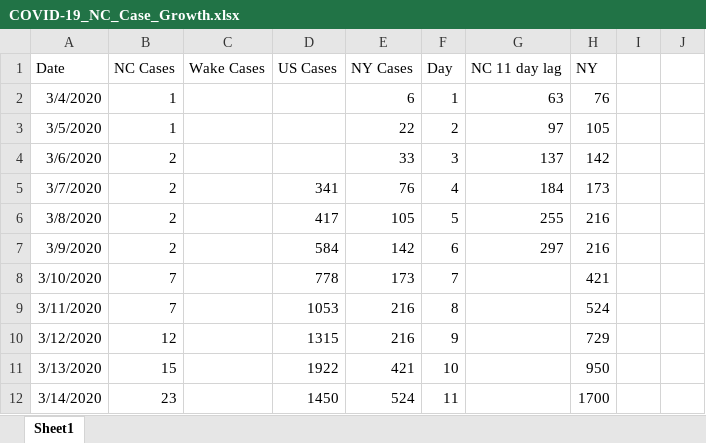
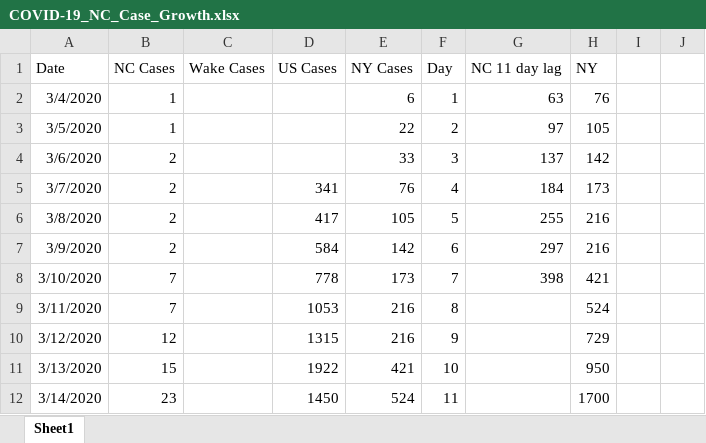
Before and after one commit to mboglesby/COVID-19_NC_Case_Growth, an Excel workbook: COVID-19_NC_Case_Growth.xlsx, sheet Sheet1, drawn as a sheet; only a part is shown; values as stored, in another font and other column widths than the file's, no borders; charts and pictures not drawn; the diff covers the shown part only; the diff names each change by its address in the sheet, - before the commit and + after, or states it on an @@ line.

```diff
--- a/COVID-19_NC_Case_Growth.xlsx (sheet Sheet1)
+++ b/COVID-19_NC_Case_Growth.xlsx (sheet Sheet1)
-G8 (NC 11 day lag): (empty)
+G8 (NC 11 day lag): 398
```
Also changed, not shown: 27 added rows, 2 removed rows and 8 edited cells elsewhere in this sheet, charts or pictures, 5 other files.
